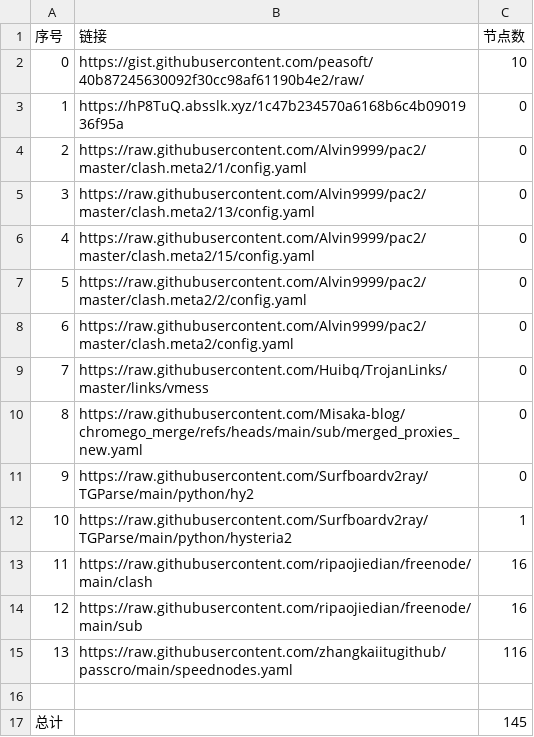
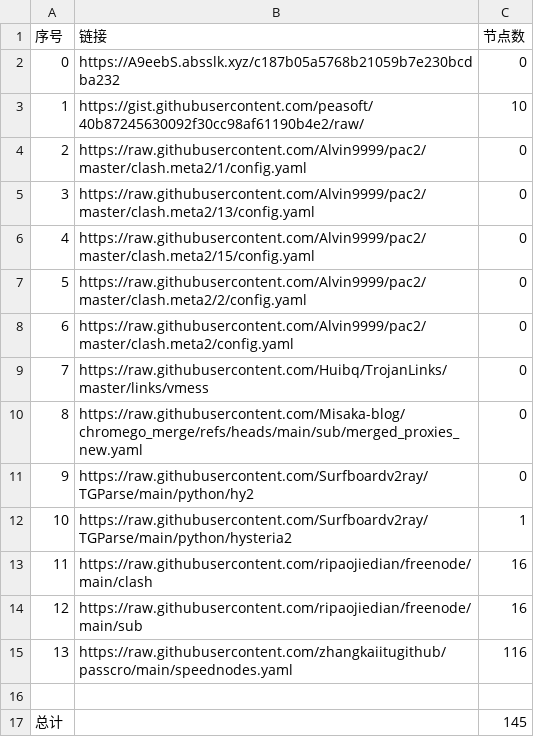
Before and after one commit to jccm66/NoMoreWalls, a CSV file: list_result.csv, drawn as a sheet.

```diff
--- a/list_result.csv
+++ b/list_result.csv
@@ -1,4 +1,4 @@
 序号,链接,节点数
-0,https://gist.githubusercontent.com/peasoft/40b87245630092f30cc98af61190b4e2/raw/,10
-1,https://hP8TuQ.absslk.xyz/1c47b234570a6168b6c4b0901936f95a,0
+0,https://A9eebS.absslk.xyz/c187b05a5768b21059b7e230bcdba232,0
+1,https://gist.githubusercontent.com/peasoft/40b87245630092f30cc98af61190b4e2/raw/,10
 2,https://raw.githubusercontent.com/Alvin9999/pac2/master/clash.meta2/1/config.yaml,0
```
Also changed, not shown: 3 other files.
